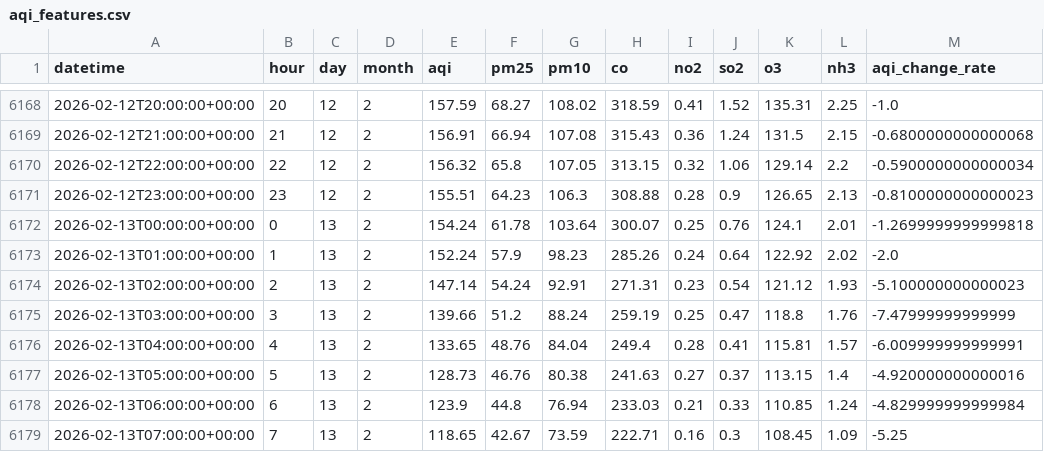
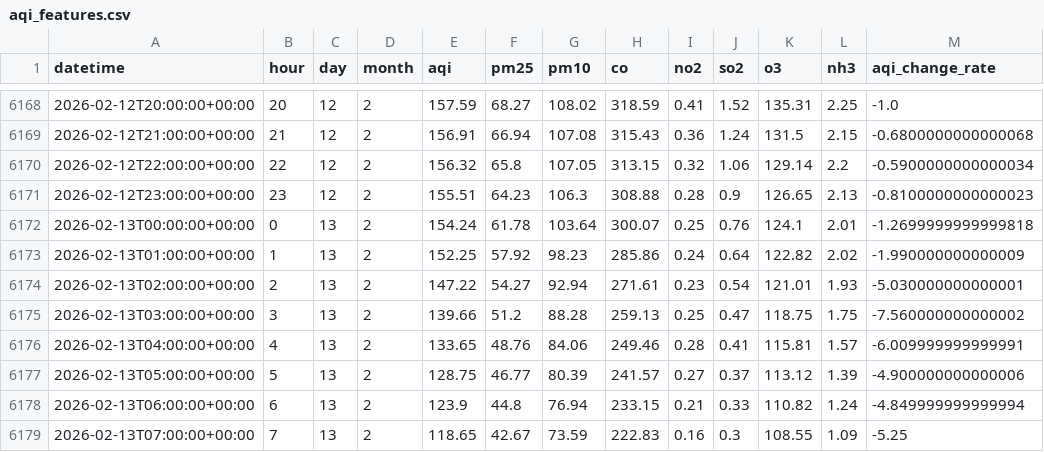
Before and after one commit to QuntaraMuhammadAshraf23/AQIPrediction, a CSV file: data/aqi_features.csv, drawn as a sheet; only a part is shown, gaps mark what is left out; the diff covers the shown part only.

```diff
--- a/data/aqi_features.csv
+++ b/data/aqi_features.csv
@@ -6172,8 +6172,8 @@ datetime,hour,day,month,aqi,pm25,pm10,co,no2,so2,o3,nh3,aqi_change_rate
 2026-02-13T00:00:00+00:00,0,13,2,154.24,61.78,103.64,300.07,0.25,0.76,124.1,2.01,-1.2699999999999818
-2026-02-13T01:00:00+00:00,1,13,2,152.24,57.9,98.23,285.26,0.24,0.64,122.92,2.02,-2.0
-2026-02-13T02:00:00+00:00,2,13,2,147.14,54.24,92.91,271.31,0.23,0.54,121.12,1.93,-5.100000000000023
-2026-02-13T03:00:00+00:00,3,13,2,139.66,51.2,88.24,259.19,0.25,0.47,118.8,1.76,-7.47999999999999
-2026-02-13T04:00:00+00:00,4,13,2,133.65,48.76,84.04,249.4,0.28,0.41,115.81,1.57,-6.009999999999991
-2026-02-13T05:00:00+00:00,5,13,2,128.73,46.76,80.38,241.63,0.27,0.37,113.15,1.4,-4.920000000000016
-2026-02-13T06:00:00+00:00,6,13,2,123.9,44.8,76.94,233.03,0.21,0.33,110.85,1.24,-4.829999999999984
-2026-02-13T07:00:00+00:00,7,13,2,118.65,42.67,73.59,222.71,0.16,0.3,108.45,1.09,-5.25
+2026-02-13T01:00:00+00:00,1,13,2,152.25,57.92,98.23,285.86,0.24,0.64,122.82,2.02,-1.990000000000009
+2026-02-13T02:00:00+00:00,2,13,2,147.22,54.27,92.94,271.61,0.23,0.54,121.01,1.93,-5.030000000000001
+2026-02-13T03:00:00+00:00,3,13,2,139.66,51.2,88.28,259.13,0.25,0.47,118.75,1.75,-7.560000000000002
+2026-02-13T04:00:00+00:00,4,13,2,133.65,48.76,84.06,249.46,0.28,0.41,115.81,1.57,-6.009999999999991
+2026-02-13T05:00:00+00:00,5,13,2,128.75,46.77,80.39,241.57,0.27,0.37,113.12,1.39,-4.900000000000006
+2026-02-13T06:00:00+00:00,6,13,2,123.9,44.8,76.94,233.15,0.21,0.33,110.82,1.24,-4.849999999999994
+2026-02-13T07:00:00+00:00,7,13,2,118.65,42.67,73.59,222.83,0.16,0.3,108.55,1.09,-5.25
```
Also changed, not shown: 1 added row and 146 edited cells elsewhere in this file, predictions/aqi_predictions_3days.csv.
